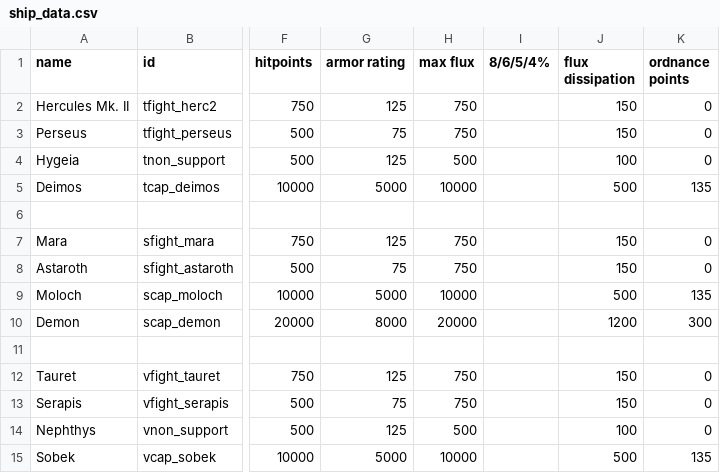
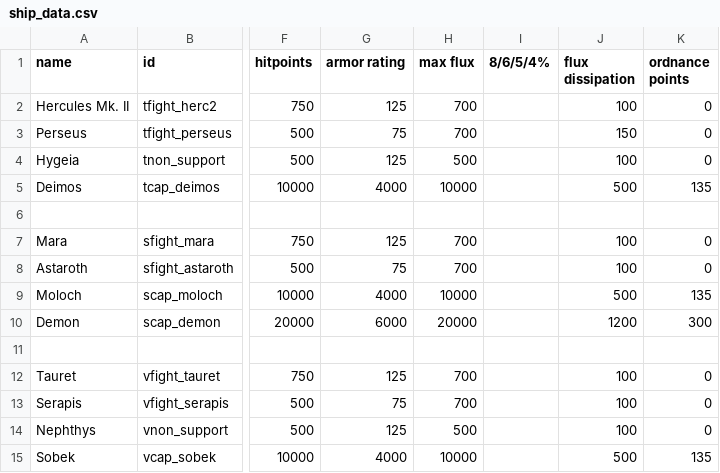
Before and after one commit to mechwars/Freespace, a CSV file: data/hulls/ship_data.csv, drawn as a sheet; only a part is shown, gaps mark what is left out; the diff names each change by its address in the sheet, - before the commit and + after, or states it on an @@ line.

```diff
--- a/data/hulls/ship_data.csv
+++ b/data/hulls/ship_data.csv
-H2:H3 (max flux): 750
+H2:H3 (max flux): 700
-J2 (flux dissipation): 150
+J2 (flux dissipation): 100
-G5 (armor rating): 5000
+G5 (armor rating): 4000
-H7:H8 (max flux): 750
+H7:H8 (max flux): 700
-J7:J8 (flux dissipation): 150
+J7:J8 (flux dissipation): 100
-G9 (armor rating): 5000
+G9 (armor rating): 4000
-G10 (armor rating): 8000
+G10 (armor rating): 6000
-H12:H13 (max flux): 750
+H12:H13 (max flux): 700
-J12:J13 (flux dissipation): 150
+J12:J13 (flux dissipation): 100
-G15 (armor rating): 5000
+G15 (armor rating): 4000
```
Also changed, not shown: data/strings/descriptions.csv, data/weapons/weapon_data.csv, 12 other files.
